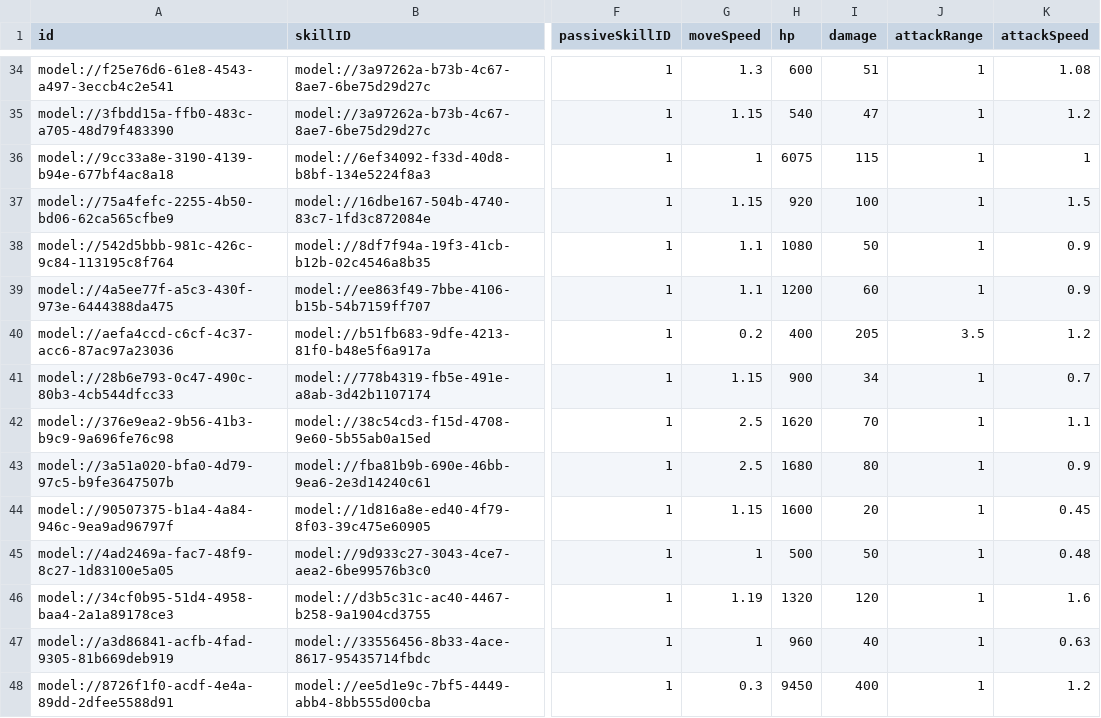
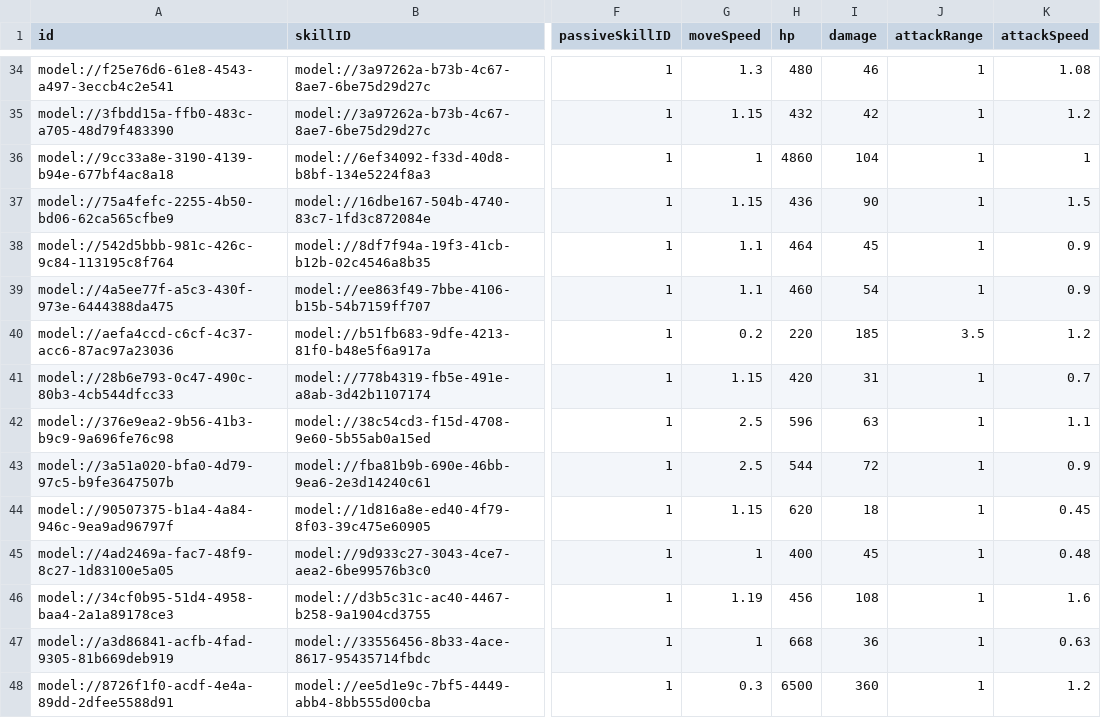
Before and after one commit to browniesss/MapleWorlds, a CSV file: RootDesk/MyDesk/DataSets/Unit.csv, drawn as a sheet; only a part is shown, gaps mark what is left out; the diff covers the shown part only; the diff names each change by its address in the sheet, - before the commit and + after, or states it on an @@ line.

```diff
--- a/RootDesk/MyDesk/DataSets/Unit.csv
+++ b/RootDesk/MyDesk/DataSets/Unit.csv
-H34 (hp): 600
+H34 (hp): 480
-I34 (damage): 51
+I34 (damage): 46
-H35 (hp): 540
+H35 (hp): 432
-I35 (damage): 47
+I35 (damage): 42
-H36 (hp): 6075
+H36 (hp): 4860
-I36 (damage): 115
+I36 (damage): 104
-H37 (hp): 920
+H37 (hp): 436
-I37 (damage): 100
+I37 (damage): 90
-H38 (hp): 1080
+H38 (hp): 464
-I38 (damage): 50
+I38 (damage): 45
-H39 (hp): 1200
+H39 (hp): 460
-I39 (damage): 60
+I39 (damage): 54
-H40 (hp): 400
+H40 (hp): 220
-I40 (damage): 205
+I40 (damage): 185
-H41 (hp): 900
+H41 (hp): 420
-I41 (damage): 34
+I41 (damage): 31
-H42 (hp): 1620
+H42 (hp): 596
-I42 (damage): 70
+I42 (damage): 63
-H43 (hp): 1680
+H43 (hp): 544
-I43 (damage): 80
+I43 (damage): 72
-H44 (hp): 1600
+H44 (hp): 620
-I44 (damage): 20
+I44 (damage): 18
-H45 (hp): 500
+H45 (hp): 400
-I45 (damage): 50
+I45 (damage): 45
-H46 (hp): 1320
+H46 (hp): 456
-I46 (damage): 120
+I46 (damage): 108
-H47 (hp): 960
+H47 (hp): 668
-I47 (damage): 40
+I47 (damage): 36
-H48 (hp): 9450
+H48 (hp): 6500
-I48 (damage): 400
+I48 (damage): 360
```
Also changed, not shown: 80 edited cells elsewhere in this file, RootDesk/MyDesk/DataSets/SpawnPattern/SpawnGroup.csv, RootDesk/MyDesk/DataSets/Stage/stage.csv.
